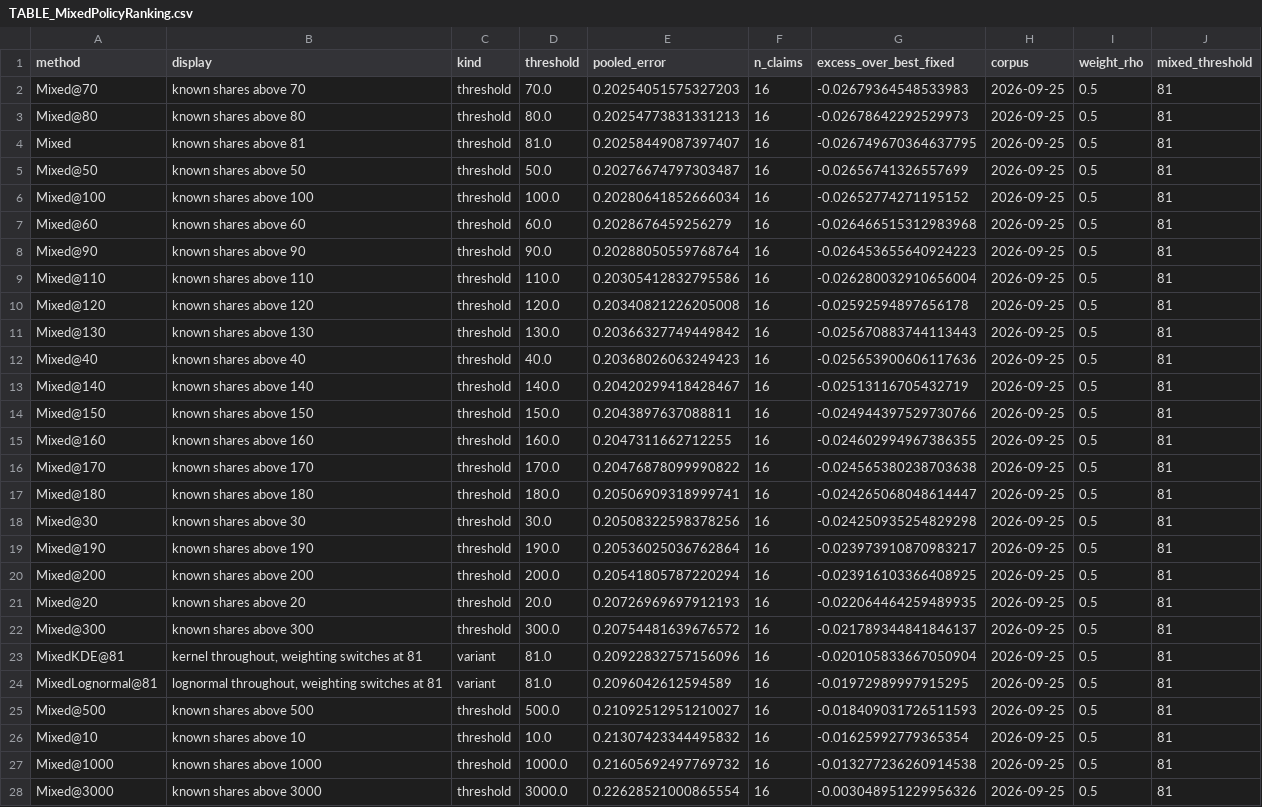
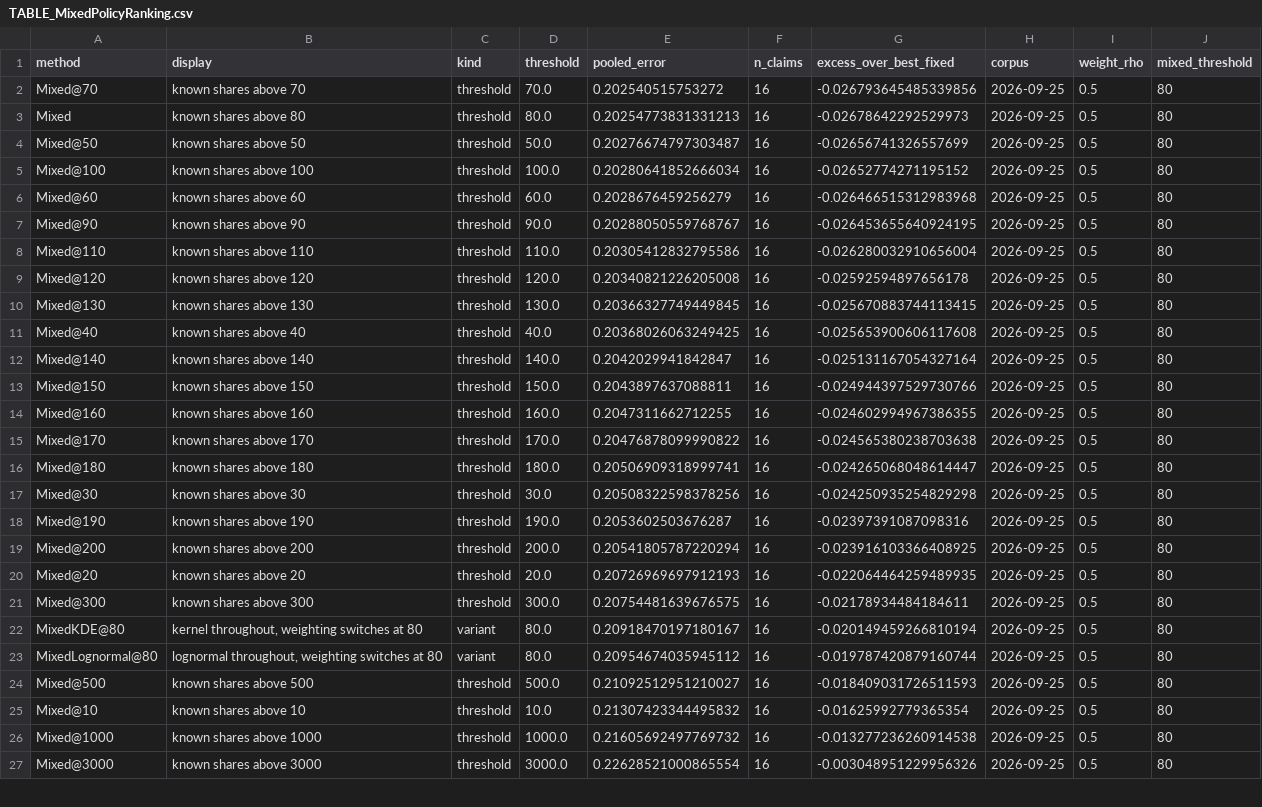
Before and after one commit to mtorres2941/CompareUQMethods, a CSV file: outputs/tables/TABLE_MixedPolicyRanking.csv, drawn as a sheet; only a part is shown; removed rows and columns are numbered as before the commit, all else as after; the diff covers the shown part only; the diff names each change by its address in the sheet, - before the commit and + after, or states it on an @@ line.

```diff
--- a/outputs/tables/TABLE_MixedPolicyRanking.csv
+++ b/outputs/tables/TABLE_MixedPolicyRanking.csv
-E2 (pooled_error): 0.20254051575327203
+E2 (pooled_error): 0.202540515753272
-G2 (excess_over_best_fixed): -0.02679364548533983
+G2 (excess_over_best_fixed): -0.026793645485339856
-J2 (mixed_threshold): 81
+J2 (mixed_threshold): 80
-row 3: Mixed@80 | known shares above 80 | threshold | 80.0 | 0.20254773831331213 | 16 | -0.02678642292529973 | 2026-09-25 | 0.5 | 81
-B3 (display): known shares above 81
+B3 (display): known shares above 80
-D3 (threshold): 81.0
+D3 (threshold): 80.0
-E3 (pooled_error): 0.20258449087397407
+E3 (pooled_error): 0.20254773831331213
-G3 (excess_over_best_fixed): -0.026749670364637795
+G3 (excess_over_best_fixed): -0.02678642292529973
-J3:J27 (mixed_threshold): 81
+J3:J27 (mixed_threshold): 80
-E7 (pooled_error): 0.20288050559768764
+E7 (pooled_error): 0.20288050559768767
-G7 (excess_over_best_fixed): -0.026453655640924223
+G7 (excess_over_best_fixed): -0.026453655640924195
-E10 (pooled_error): 0.20366327749449842
+E10 (pooled_error): 0.20366327749449845
-G10 (excess_over_best_fixed): -0.025670883744113443
+G10 (excess_over_best_fixed): -0.025670883744113415
-E11 (pooled_error): 0.20368026063249423
+E11 (pooled_error): 0.20368026063249425
-G11 (excess_over_best_fixed): -0.025653900606117636
+G11 (excess_over_best_fixed): -0.025653900606117608
-E12 (pooled_error): 0.20420299418428467
+E12 (pooled_error): 0.2042029941842847
-G12 (excess_over_best_fixed): -0.02513116705432719
+G12 (excess_over_best_fixed): -0.025131167054327164
-E18 (pooled_error): 0.20536025036762864
+E18 (pooled_error): 0.2053602503676287
-G18 (excess_over_best_fixed): -0.023973910870983217
+G18 (excess_over_best_fixed): -0.02397391087098316
-E21 (pooled_error): 0.20754481639676572
+E21 (pooled_error): 0.20754481639676575
-G21 (excess_over_best_fixed): -0.021789344841846137
+G21 (excess_over_best_fixed): -0.02178934484184611
-A22 (method): MixedKDE@81
+A22 (method): MixedKDE@80
-B22 (display): kernel throughout, weighting switches at 81
+B22 (display): kernel throughout, weighting switches at 80
-D22:D23 (threshold): 81.0
+D22:D23 (threshold): 80.0
-E22 (pooled_error): 0.20922832757156096
+E22 (pooled_error): 0.20918470197180167
-G22 (excess_over_best_fixed): -0.020105833667050904
+G22 (excess_over_best_fixed): -0.020149459266810194
-A23 (method): MixedLognormal@81
+A23 (method): MixedLognormal@80
-B23 (display): …switches at 81
+B23 (display): …switches at 80
-E23 (pooled_error): 0.2096042612594589
+E23 (pooled_error): 0.20954674035945112
-G23 (excess_over_best_fixed): -0.01972989997915295
+G23 (excess_over_best_fixed): -0.019787420879160744
```
Also changed, not shown: 1 removed row and 56 edited cells elsewhere in this file, outputs/tables/TABLE_MixedPolicyCeiling.csv, outputs/tables/TABLE_MixedPolicyFit.csv, 23 other files.
